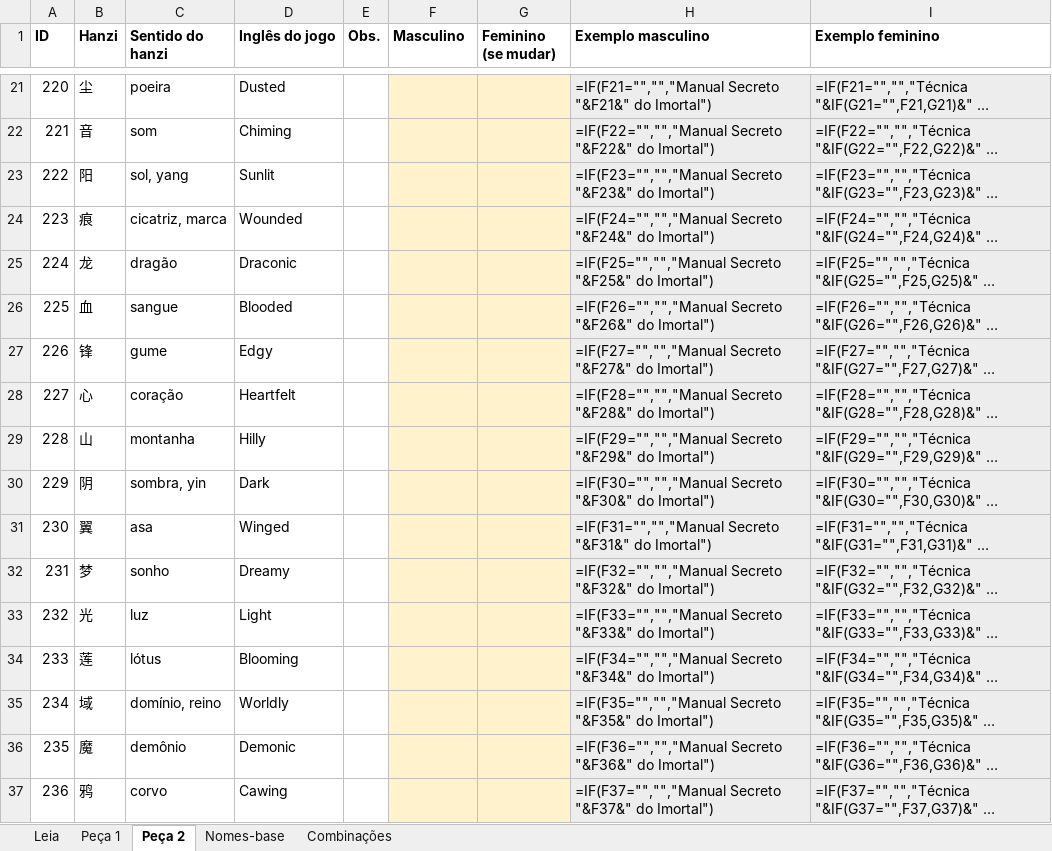
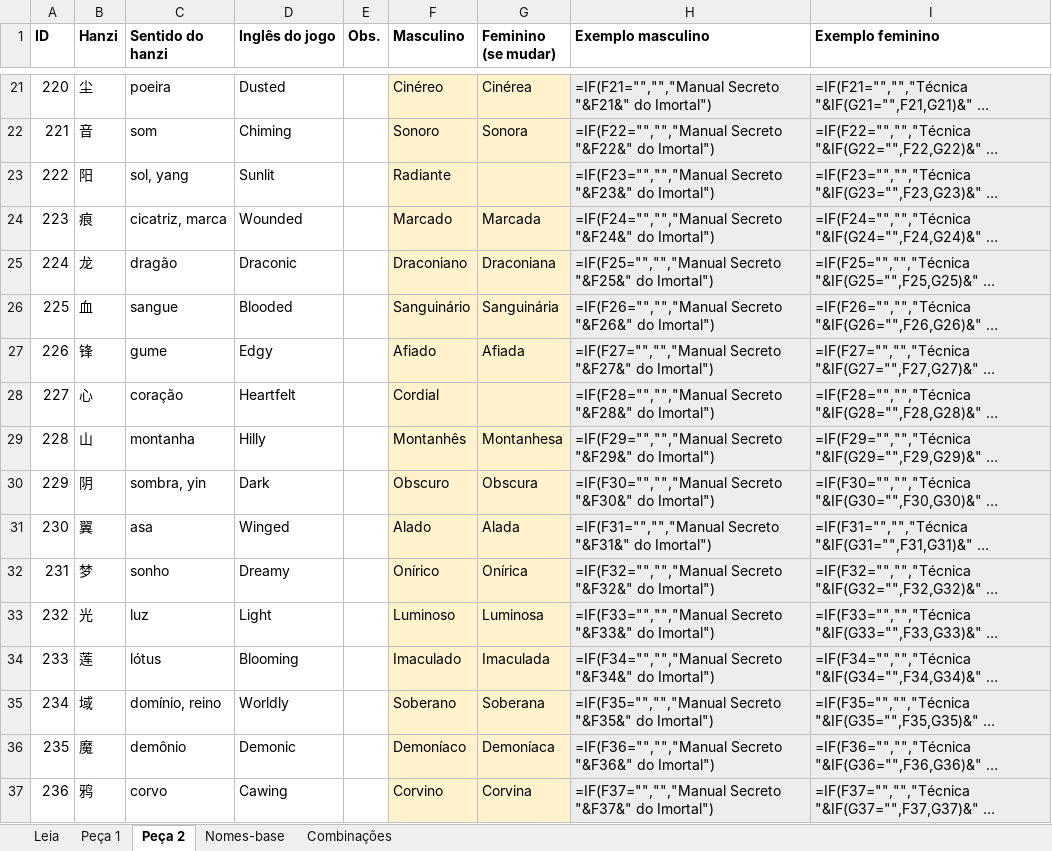
Before and after one commit to MaxiusEden/ModToi, an Excel workbook: traducao/tecnicas/Tecnicas.xlsx, sheet Peça 2, drawn as a sheet; only a part is shown, gaps mark what is left out; long unchanged cells end in …; values as stored, in another font and other column widths than the file's, no borders; formulas without a stored value are shown as written; the diff covers the shown part only; the diff names each change by its address in the sheet, - before the commit and + after, or states it on an @@ line.

Commit message:
Traduz os nomes de técnica gerados com a planilha
As 400 peças da BattleSkillPrefixName vêm de traducao/tecnicas/Tecnicas.xlsx
(tools/ptbr/tecnicas.py -> ModAssets/ptbr/Tecnicas.json). Um Postfix em
ConfBattleSkillPrefixName.GetName remonta o nome na ordem portuguesa, com o
adjetivo concordando com o nome-base: "Água Espiritual Maciça do Imortal".

```diff
--- a/traducao/tecnicas/Tecnicas.xlsx (sheet Peça 2)
+++ b/traducao/tecnicas/Tecnicas.xlsx (sheet Peça 2)
-F21 (Masculino): (empty)
+F21 (Masculino): Cinéreo
-G21 (Feminino (se mudar)): (empty)
+G21 (Feminino (se mudar)): Cinérea
-F22 (Masculino): (empty)
+F22 (Masculino): Sonoro
-G22 (Feminino (se mudar)): (empty)
+G22 (Feminino (se mudar)): Sonora
-F23 (Masculino): (empty)
+F23 (Masculino): Radiante
-F24 (Masculino): (empty)
+F24 (Masculino): Marcado
-G24 (Feminino (se mudar)): (empty)
+G24 (Feminino (se mudar)): Marcada
-F25 (Masculino): (empty)
+F25 (Masculino): Draconiano
-G25 (Feminino (se mudar)): (empty)
+G25 (Feminino (se mudar)): Draconiana
-F26 (Masculino): (empty)
+F26 (Masculino): Sanguinário
-G26 (Feminino (se mudar)): (empty)
+G26 (Feminino (se mudar)): Sanguinária
-F27 (Masculino): (empty)
+F27 (Masculino): Afiado
-G27 (Feminino (se mudar)): (empty)
+G27 (Feminino (se mudar)): Afiada
-F28 (Masculino): (empty)
+F28 (Masculino): Cordial
-F29 (Masculino): (empty)
+F29 (Masculino): Montanhês
-G29 (Feminino (se mudar)): (empty)
+G29 (Feminino (se mudar)): Montanhesa
-F30 (Masculino): (empty)
+F30 (Masculino): Obscuro
-G30 (Feminino (se mudar)): (empty)
+G30 (Feminino (se mudar)): Obscura
-F31 (Masculino): (empty)
+F31 (Masculino): Alado
-G31 (Feminino (se mudar)): (empty)
+G31 (Feminino (se mudar)): Alada
-F32 (Masculino): (empty)
+F32 (Masculino): Onírico
-G32 (Feminino (se mudar)): (empty)
+G32 (Feminino (se mudar)): Onírica
-F33 (Masculino): (empty)
+F33 (Masculino): Luminoso
-G33 (Feminino (se mudar)): (empty)
+G33 (Feminino (se mudar)): Luminosa
-F34 (Masculino): (empty)
+F34 (Masculino): Imaculado
-G34 (Feminino (se mudar)): (empty)
+G34 (Feminino (se mudar)): Imaculada
-F35 (Masculino): (empty)
+F35 (Masculino): Soberano
-G35 (Feminino (se mudar)): (empty)
+G35 (Feminino (se mudar)): Soberana
-F36 (Masculino): (empty)
+F36 (Masculino): Demoníaco
-G36 (Feminino (se mudar)): (empty)
+G36 (Feminino (se mudar)): Demoníaca
-F37 (Masculino): (empty)
+F37 (Masculino): Corvino
-G37 (Feminino (se mudar)): (empty)
+G37 (Feminino (se mudar)): Corvina
```
Also changed, not shown: 302 edited cells elsewhere in this sheet, sheet Peça 1, 8 other files.
